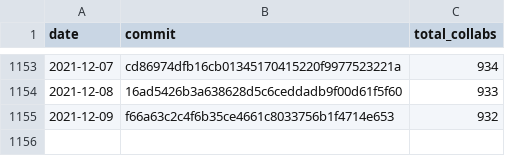
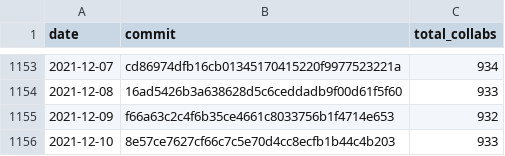
Before and after one commit to regardscitoyens/Collaborateurs-Parlement, a CSV file: data/liste_senateurs_collaborateurs-totaux.csv, drawn as a sheet; only a part is shown, gaps mark what is left out; the diff names each change by its address in the sheet, - before the commit and + after, or states it on an @@ line.

```diff
--- a/data/liste_senateurs_collaborateurs-totaux.csv
+++ b/data/liste_senateurs_collaborateurs-totaux.csv
+row 1156: 2021-12-10 | 8e57ce7627cf66c7c5e70d4cc8ecfb1b44c4b203 | 933
```
Also changed, not shown: data/liste_deputes_collaborateurs-totaux.csv.
